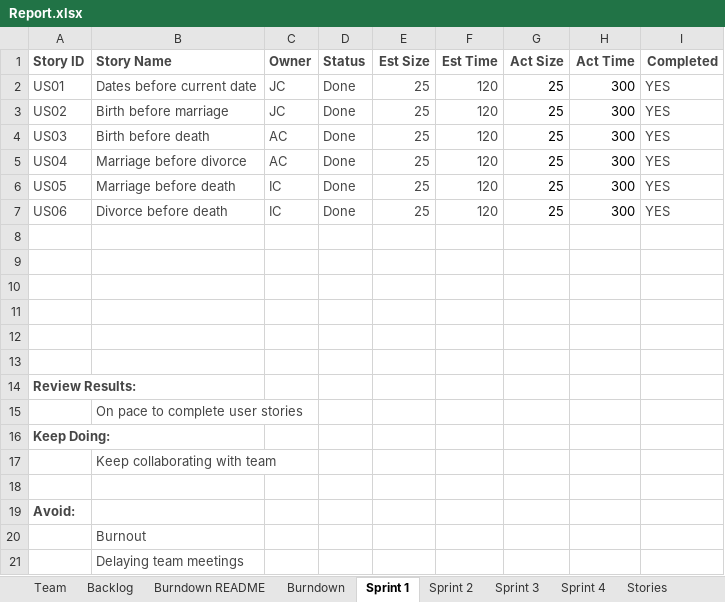
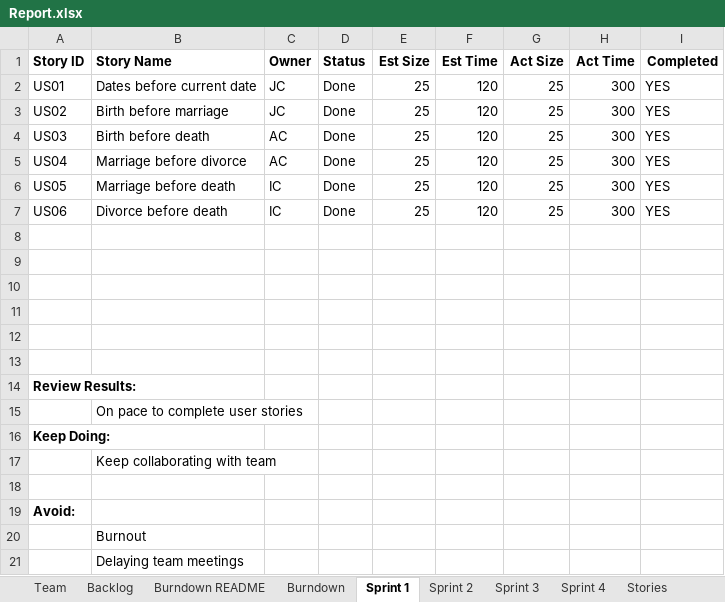
Before and after one commit to Jerrytd579/cs555, an Excel workbook: Report.xlsx, sheet Sprint 1, drawn as a sheet; values as stored, in another font and other column widths than the file's, no borders; the diff names each change by its address in the sheet, - before the commit and + after, or states it on an @@ line.

Commit message:
setup final sprint unit tests template

```diff
--- a/Report.xlsx (sheet Sprint 1)
+++ b/Report.xlsx (sheet Sprint 1)
-A1:I1 text colour: #464646
+A1:I1 text colour: black
-A2:F7 text colour: #464646
+A2:F7 text colour: black
-I2:I7 text colour: #464646
+I2:I7 text colour: black
-A14 text colour: #464646
+A14 text colour: black
-B15 text colour: #464646
+B15 text colour: black
-A16 text colour: #464646
+A16 text colour: black
-B17 text colour: #464646
+B17 text colour: black
-A19 text colour: #464646
+A19 text colour: black
-B20:B21 text colour: #464646
+B20:B21 text colour: black
```
Also changed, not shown: sheet Stories, sheet Backlog, sheet Sprint 2, sheet Sprint 3, sheet Burndown, sheet Burndown README, 2 more sheets, charts or pictures, 1 other file.
